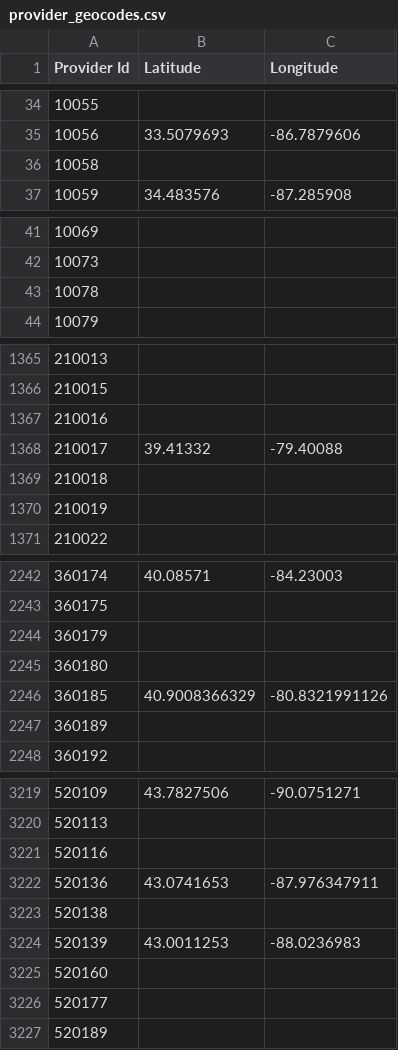
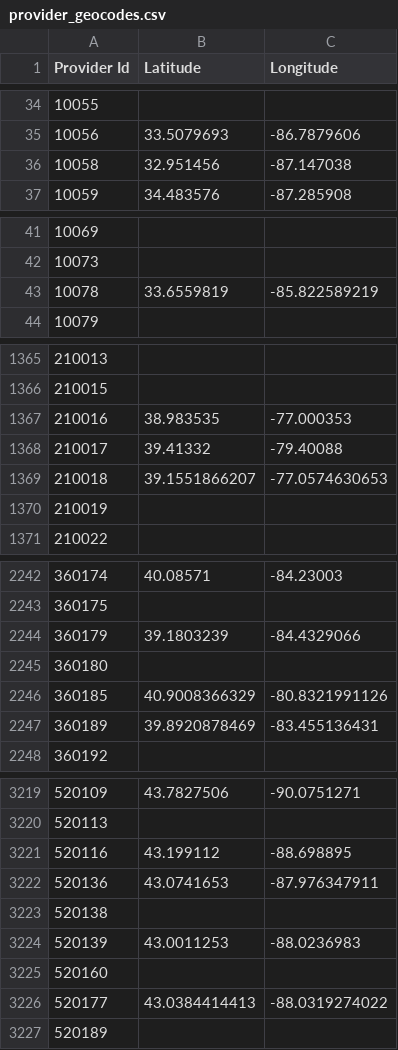
Before and after one commit to DataMining4Science/DataScience16CTW, a CSV file: provider_geocodes.csv, drawn as a sheet; only a part is shown, gaps mark what is left out; the diff covers the shown part only.

```diff
--- a/provider_geocodes.csv
+++ b/provider_geocodes.csv
@@ -35,3 +35,3 @@ Provider Id,Latitude,Longitude
 10056,33.5079693,-86.7879606
-10058,,
+10058,32.951456,-87.147038
 10059,34.483576,-87.285908
@@ -42,3 +42,3 @@ Provider Id,Latitude,Longitude
 10073,,
-10078,,
+10078,33.6559819,-85.822589219
 10079,,
@@ -1366,5 +1366,5 @@ Provider Id,Latitude,Longitude
 210015,,
-210016,,
+210016,38.983535,-77.000353
 210017,39.41332,-79.40088
-210018,,
+210018,39.1551866207,-77.0574630653
 210019,,
@@ -2243,6 +2243,6 @@ Provider Id,Latitude,Longitude
 360175,,
-360179,,
+360179,39.1803239,-84.4329066
 360180,,
 360185,40.9008366329,-80.8321991126
-360189,,
+360189,39.8920878469,-83.455136431
 360192,,
@@ -3220,3 +3220,3 @@ Provider Id,Latitude,Longitude
 520113,,
-520116,,
+520116,43.199112,-88.698895
 520136,43.0741653,-87.976347911
@@ -3225,3 +3225,3 @@ Provider Id,Latitude,Longitude
 520160,,
-520177,,
+520177,43.0384414413,-88.0319274022
 520189,,
```
Also changed, not shown: 126 edited cells elsewhere in this file.
